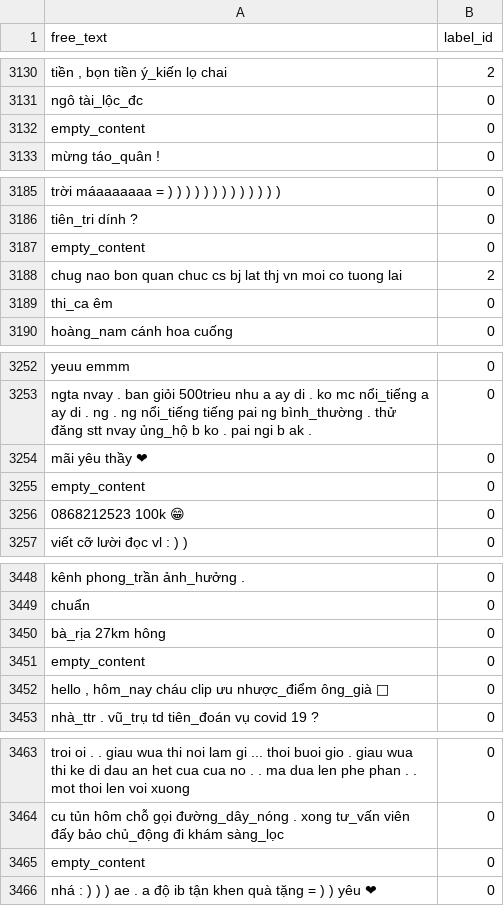
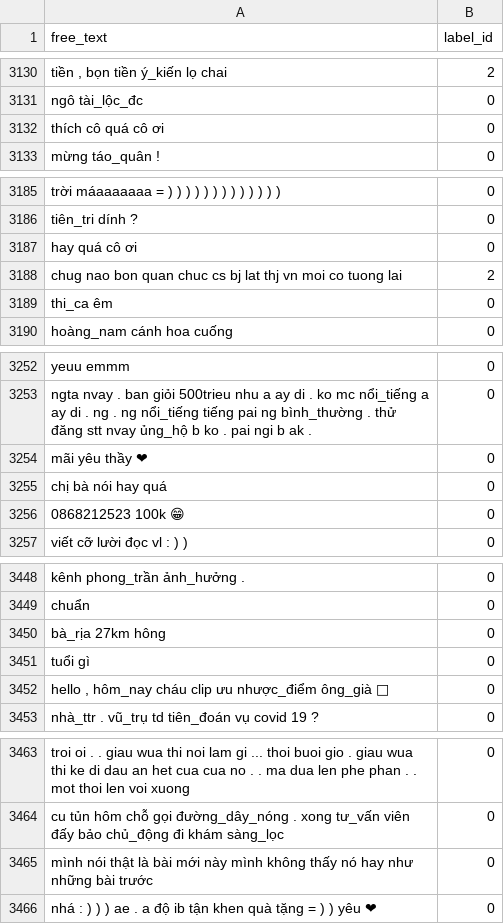
Before and after one commit to leducthanh041/CS221_NLP_SA, a CSV file: UIT-ViHSD-preprocessed/test.csv, drawn as a sheet; only a part is shown, gaps mark what is left out; the diff covers the shown part only; the diff names each change by its address in the sheet, - before the commit and + after, or states it on an @@ line.

```diff
--- a/UIT-ViHSD-preprocessed/test.csv
+++ b/UIT-ViHSD-preprocessed/test.csv
-A3132 (free_text): empty_content
+A3132 (free_text): thích cô quá cô ơi
-A3187 (free_text): empty_content
+A3187 (free_text): hay quá cô ơi
-A3255 (free_text): empty_content
+A3255 (free_text): chị bà nói hay quá
-A3451 (free_text): empty_content
+A3451 (free_text): tuổi gì
-A3465 (free_text): empty_content
+A3465 (free_text): mình nói thật là bài mới này mình không thấy nó hay như những bài trước
```
Also changed, not shown: 30 edited cells elsewhere in this file, UIT-ViHSD-preprocessed/dev.csv, UIT-ViHSD-preprocessed/train.csv, 1 other file.
